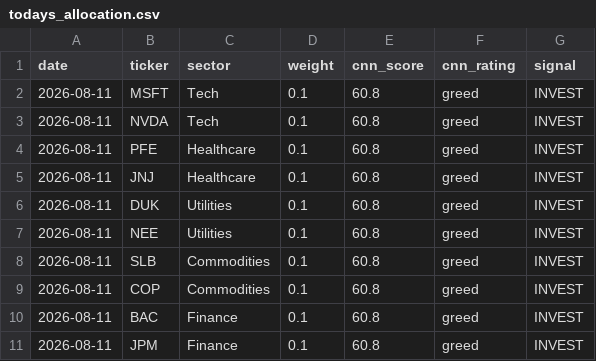
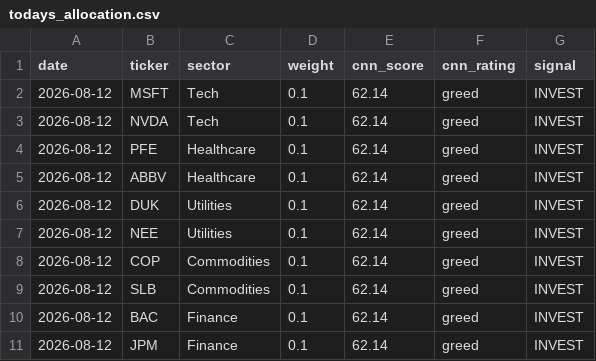
Before and after one commit to JAIDEEP-TRIP/portfolio-optimization, a CSV file: outputs/todays_allocation.csv, drawn as a sheet.

```diff
--- a/outputs/todays_allocation.csv
+++ b/outputs/todays_allocation.csv
@@ -1,11 +1,11 @@
 date,ticker,sector,weight,cnn_score,cnn_rating,signal
-2026-08-11,MSFT,Tech,0.1,60.8,greed,INVEST
-2026-08-11,NVDA,Tech,0.1,60.8,greed,INVEST
-2026-08-11,PFE,Healthcare,0.1,60.8,greed,INVEST
-2026-08-11,JNJ,Healthcare,0.1,60.8,greed,INVEST
-2026-08-11,DUK,Utilities,0.1,60.8,greed,INVEST
-2026-08-11,NEE,Utilities,0.1,60.8,greed,INVEST
-2026-08-11,SLB,Commodities,0.1,60.8,greed,INVEST
-2026-08-11,COP,Commodities,0.1,60.8,greed,INVEST
-2026-08-11,BAC,Finance,0.1,60.8,greed,INVEST
-2026-08-11,JPM,Finance,0.1,60.8,greed,INVEST
+2026-08-12,MSFT,Tech,0.1,62.14,greed,INVEST
+2026-08-12,NVDA,Tech,0.1,62.14,greed,INVEST
+2026-08-12,PFE,Healthcare,0.1,62.14,greed,INVEST
+2026-08-12,ABBV,Healthcare,0.1,62.14,greed,INVEST
+2026-08-12,DUK,Utilities,0.1,62.14,greed,INVEST
+2026-08-12,NEE,Utilities,0.1,62.14,greed,INVEST
+2026-08-12,COP,Commodities,0.1,62.14,greed,INVEST
+2026-08-12,SLB,Commodities,0.1,62.14,greed,INVEST
+2026-08-12,BAC,Finance,0.1,62.14,greed,INVEST
+2026-08-12,JPM,Finance,0.1,62.14,greed,INVEST
```
Also changed, not shown: outputs/portfolio_values.csv, outputs/summary.csv, 5 other files.
